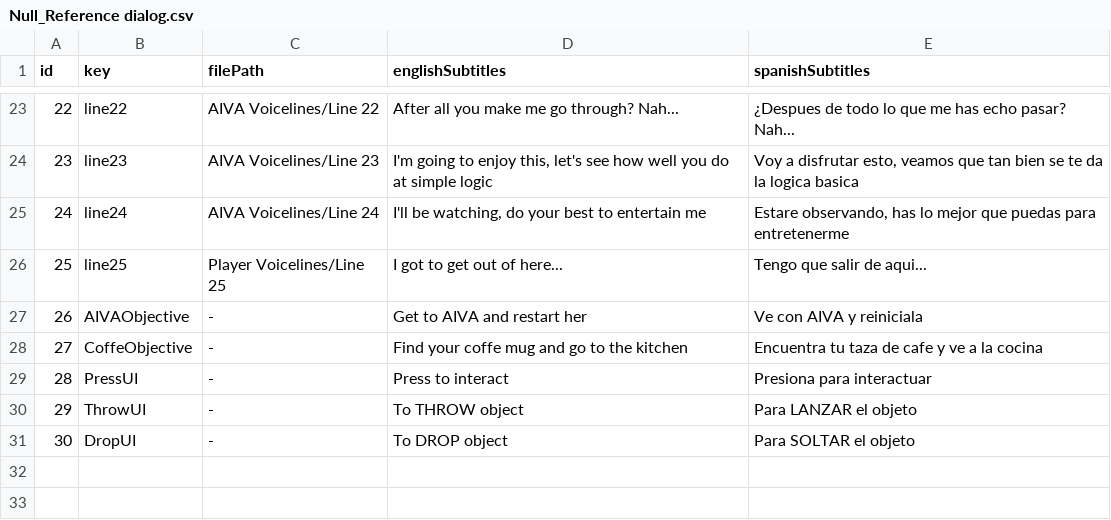
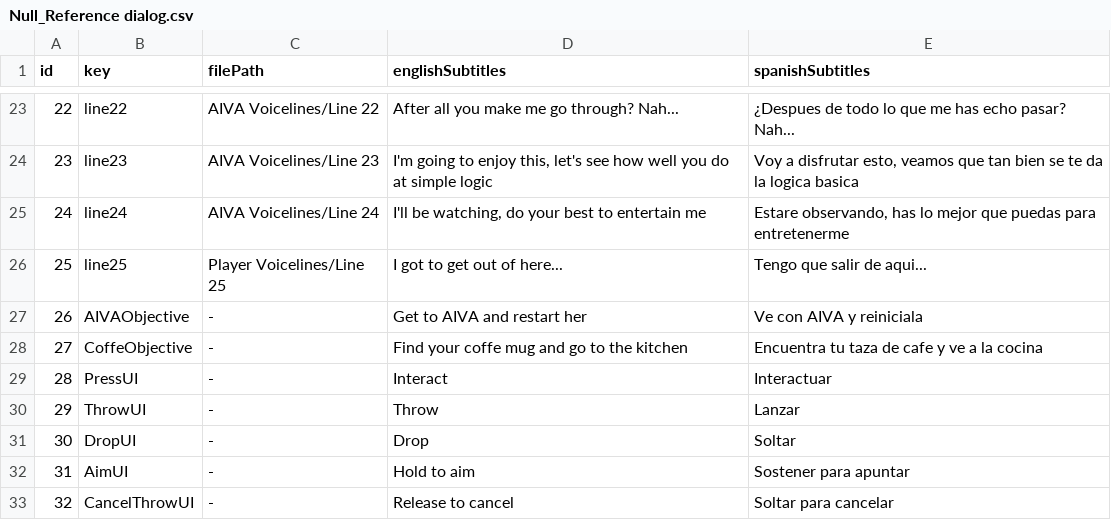
Before and after one commit to LeanRodriguez98/NullReference, a CSV file: TesisTest/Assets/Null_Reference dialog.csv, drawn as a sheet; only a part is shown, gaps mark what is left out.

Commit message:
Implemented UI_Player texts for aiming and throwing objects

```diff
--- a/TesisTest/Assets/Null_Reference dialog.csv
+++ b/TesisTest/Assets/Null_Reference dialog.csv
@@ -28,4 +28,6 @@ id;key;filePath;englishSubtitles;spanishSubtitles
 27;CoffeObjective; - ;Find your coffe mug and go to the kitchen;Encuentra tu taza de cafe y ve a la cocina
-28;PressUI; - ;Press       to interact;    Presiona       para interactuar
-29;ThrowUI; - ;To THROW object;Para LANZAR el objeto
-30;DropUI; - ;To DROP object;Para SOLTAR el objeto
+28;PressUI; - ;Interact;Interactuar
+29;ThrowUI; - ;Throw;Lanzar
+30;DropUI; - ;Drop;Soltar
+31;AimUI; - ;Hold to aim;Sostener para apuntar
+32;CancelThrowUI; - ;Release to cancel;Soltar para cancelar
```
Also changed, not shown: 5 other files.
